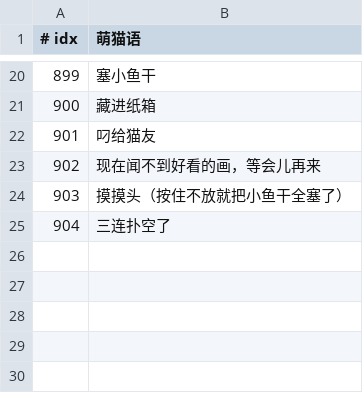
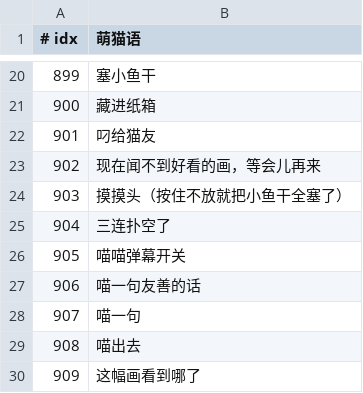
Before and after one commit to GuqiGG/Bili-Space, a TSV file: i18n/cat/878.tsv, drawn as a sheet; only a part is shown, gaps mark what is left out.

```diff
--- a/i18n/cat/878.tsv
+++ b/i18n/cat/878.tsv
@@ -25 +25,6 @@
 904	三连扑空了
+905	喵喵弹幕开关
+906	喵一句友善的话
+907	喵一句
+908	喵出去
+909	这幅画看到哪了
```
Also changed, not shown: i18n/tr/878.tsv, 15 other files.
